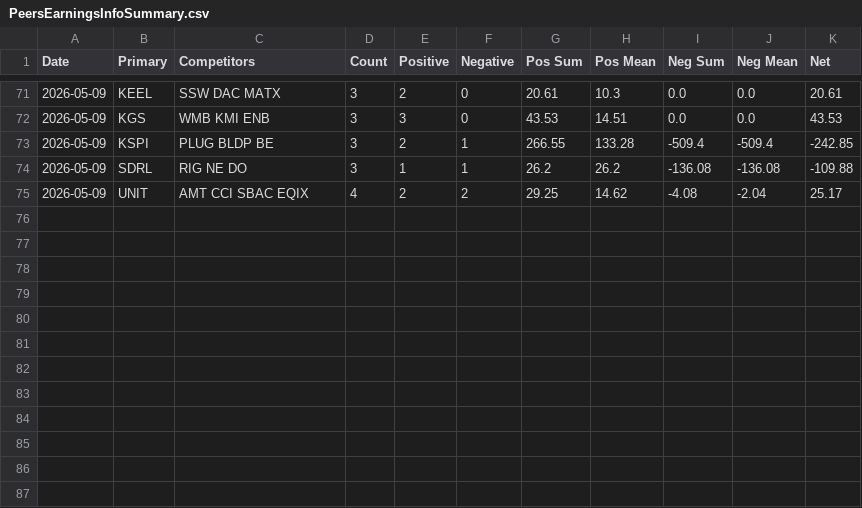
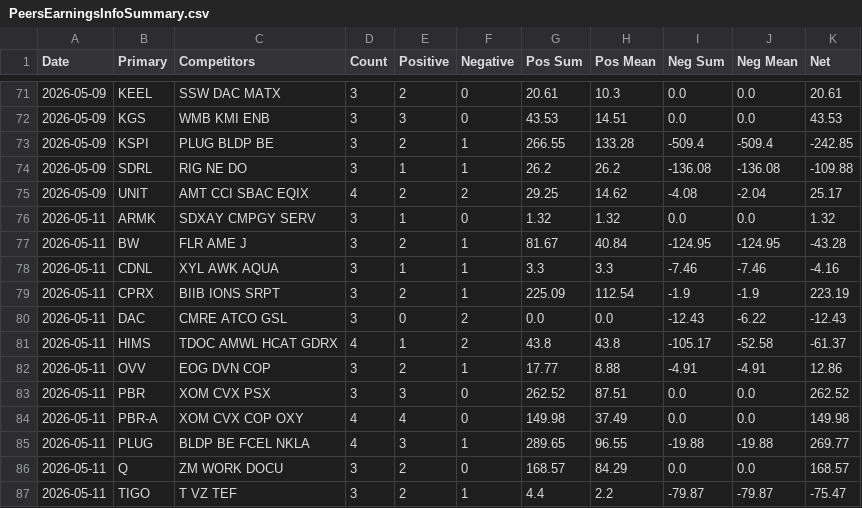
Before and after one commit to barryplasmid/PublicLists, a CSV file: PeersEarningsInfoSummary.csv, drawn as a sheet; only a part is shown, gaps mark what is left out; the diff names each change by its address in the sheet, - before the commit and + after, or states it on an @@ line.

```diff
--- a/PeersEarningsInfoSummary.csv
+++ b/PeersEarningsInfoSummary.csv
+row 76: 2026-05-11 | ARMK | SDXAY CMPGY SERV | 3 | 1 | 0 | 1.32 | 1.32 | 0.0 | 0.0 | 1.32
+row 77: 2026-05-11 | BW | FLR AME J | 3 | 2 | 1 | 81.67 | 40.84 | -124.95 | -124.95 | -43.28
+row 78: 2026-05-11 | CDNL | XYL AWK AQUA | 3 | 1 | 1 | 3.3 | 3.3 | -7.46 | -7.46 | -4.16
+row 79: 2026-05-11 | CPRX | BIIB IONS SRPT | 3 | 2 | 1 | 225.09 | 112.54 | -1.9 | -1.9 | 223.19
+row 80: 2026-05-11 | DAC | CMRE ATCO GSL | 3 | 0 | 2 | 0.0 | 0.0 | -12.43 | -6.22 | -12.43
+row 81: 2026-05-11 | HIMS | TDOC AMWL HCAT GDRX | 4 | 1 | 2 | 43.8 | 43.8 | -105.17 | -52.58 | -61.37
+row 82: 2026-05-11 | OVV | EOG DVN COP | 3 | 2 | 1 | 17.77 | 8.88 | -4.91 | -4.91 | 12.86
+row 83: 2026-05-11 | PBR | XOM CVX PSX | 3 | 3 | 0 | 262.52 | 87.51 | 0.0 | 0.0 | 262.52
+row 84: 2026-05-11 | PBR-A | XOM CVX COP OXY | 4 | 4 | 0 | 149.98 | 37.49 | 0.0 | 0.0 | 149.98
+row 85: 2026-05-11 | PLUG | BLDP BE FCEL NKLA | 4 | 3 | 1 | 289.65 | 96.55 | -19.88 | -19.88 | 269.77
+row 86: 2026-05-11 | Q | ZM WORK DOCU | 3 | 2 | 0 | 168.57 | 84.29 | 0.0 | 0.0 | 168.57
+row 87: 2026-05-11 | TIGO | T VZ TEF | 3 | 2 | 1 | 4.4 | 2.2 | -79.87 | -79.87 | -75.47
```
